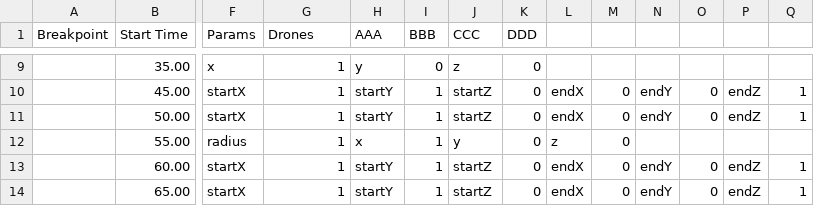
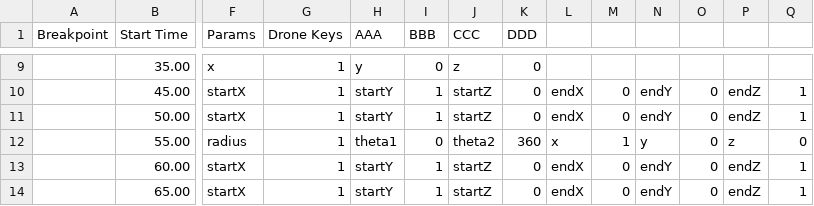
Before and after one commit to dennisss/tansa, a CSV file: data/test.csv, drawn as a sheet; only a part is shown, gaps mark what is left out; the diff covers the shown part only; the diff names each change by its address in the sheet, - before the commit and + after, or states it on an @@ line.

```diff
--- a/data/test.csv
+++ b/data/test.csv
-G1: Drones
+G1: Drone Keys
-H12 (AAA): x
+H12 (AAA): theta1
-I12 (BBB): 1
+I12 (BBB): 0
-J12 (CCC): y
+J12 (CCC): theta2
-K12 (DDD): 0
+K12 (DDD): 360
-L12: z
+L12: x
-M12: 0
+M12: 1
-N12: (empty)
+N12: y
-O12: (empty)
+O12: 0
-P12: (empty)
+P12: z
-Q12: (empty)
+Q12: 0
```
Also changed, not shown: 30 edited cells elsewhere in this file, 2 other files.
